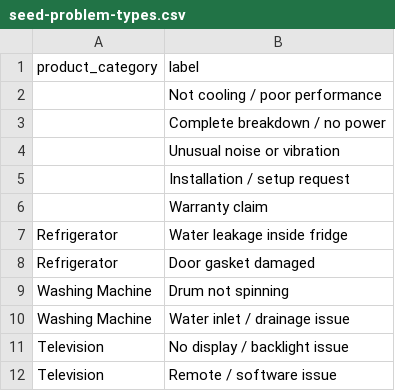
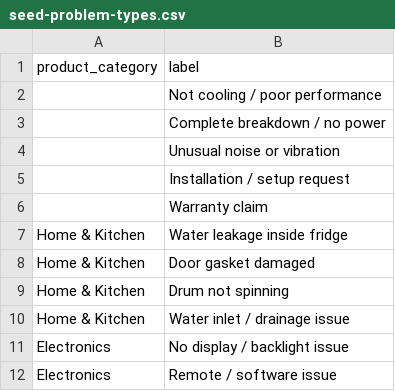
Before and after one commit to zahid-daltd/ticket-management-plugin, a CSV file: includes/data/seed-problem-types.csv, drawn as a sheet.

```diff
--- a/includes/data/seed-problem-types.csv
+++ b/includes/data/seed-problem-types.csv
@@ -6,7 +6,7 @@ product_category,label
 ,Warranty claim
-Refrigerator,Water leakage inside fridge
-Refrigerator,Door gasket damaged
-Washing Machine,Drum not spinning
-Washing Machine,Water inlet / drainage issue
-Television,No display / backlight issue
-Television,Remote / software issue
+Home & Kitchen,Water leakage inside fridge
+Home & Kitchen,Door gasket damaged
+Home & Kitchen,Drum not spinning
+Home & Kitchen,Water inlet / drainage issue
+Electronics,No display / backlight issue
+Electronics,Remote / software issue
```
Also changed, not shown: 30 other files.
